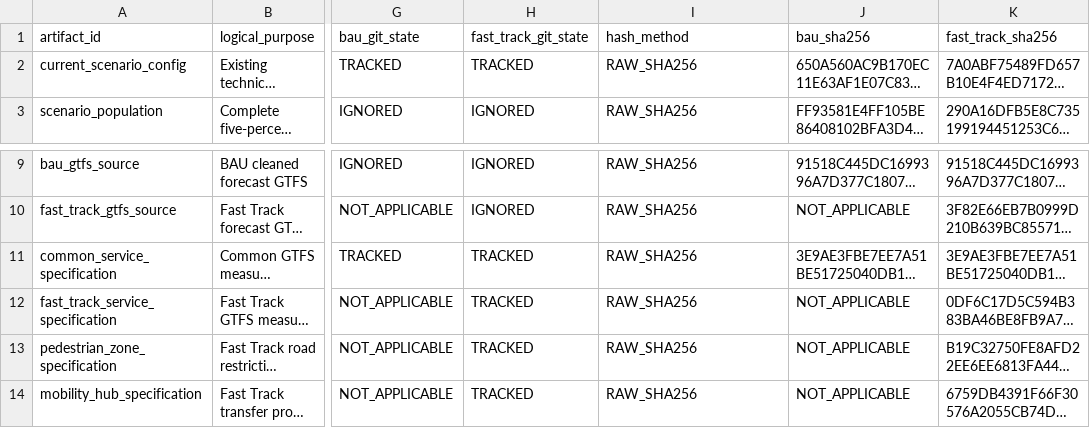
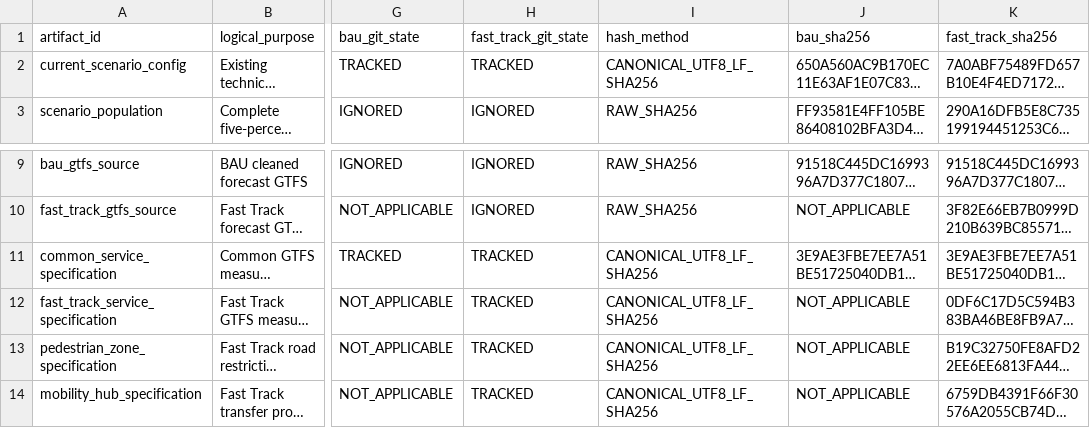
Before and after one commit to berlivid/matsim-example-project_TU-Kurs, a CSV file: docs/methodology/production_2040_input_manifest.csv, drawn as a sheet; only a part is shown, gaps mark what is left out; long unchanged cells end in …; the diff names each change by its address in the sheet, - before the commit and + after, or states it on an @@ line.

Commit message:
Canonicalize tracked production input hashes

```diff
--- a/docs/methodology/production_2040_input_manifest.csv
+++ b/docs/methodology/production_2040_input_manifest.csv
-I2 (hash_method): RAW_SHA256
+I2 (hash_method): CANONICAL_UTF8_LF_SHA256
-I11:I14 (hash_method): RAW_SHA256
+I11:I14 (hash_method): CANONICAL_UTF8_LF_SHA256
```
Also changed, not shown: 3 other files.
